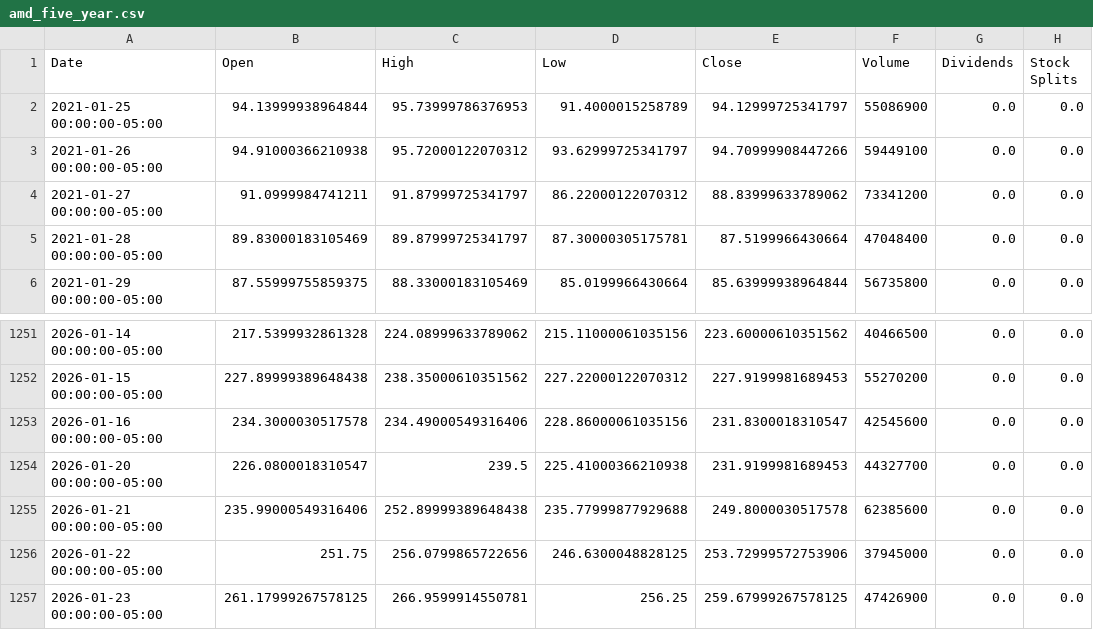
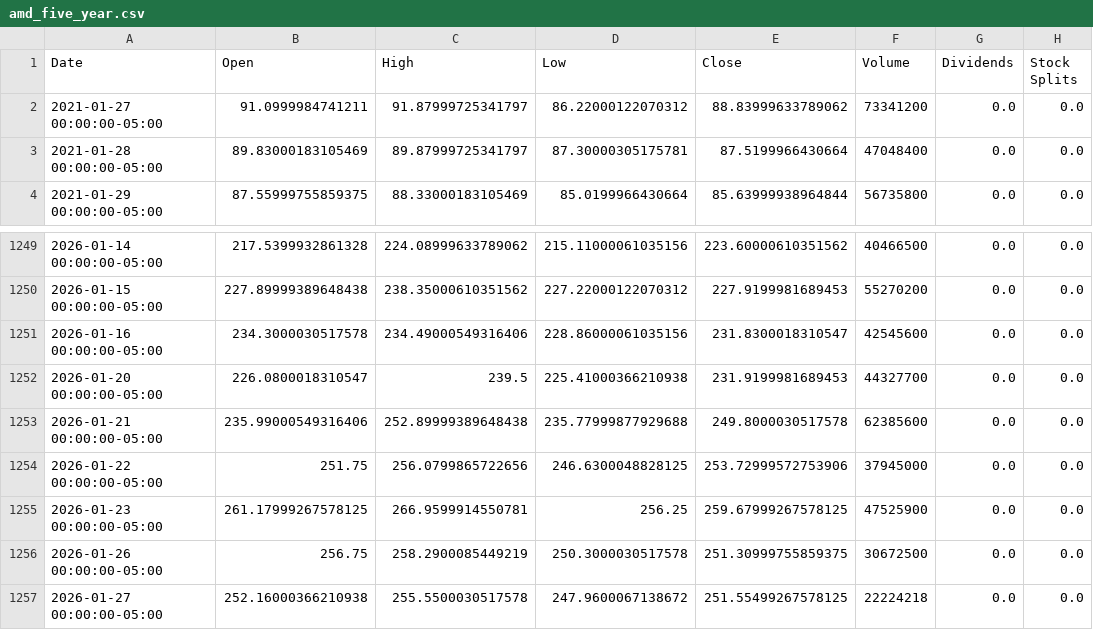
Before and after one commit to pcostasgr/DollarBill, a CSV file: data/amd_five_year.csv, drawn as a sheet; only a part is shown, gaps mark what is left out.

```diff
--- a/data/amd_five_year.csv
+++ b/data/amd_five_year.csv
@@ -1,4 +1,2 @@
 Date,Open,High,Low,Close,Volume,Dividends,Stock Splits
-2021-01-25 00:00:00-05:00,94.13999938964844,95.73999786376953,91.4000015258789,94.12999725341797,55086900,0.0,0.0
-2021-01-26 00:00:00-05:00,94.91000366210938,95.72000122070312,93.62999725341797,94.70999908447266,59449100,0.0,0.0
 2021-01-27 00:00:00-05:00,91.0999984741211,91.87999725341797,86.22000122070312,88.83999633789062,73341200,0.0,0.0
@@ -1256,2 +1254,4 @@ Date,Open,High,Low,Close,Volume,Dividends,Stock Splits
 2026-01-22 00:00:00-05:00,251.75,256.0799865722656,246.6300048828125,253.72999572753906,37945000,0.0,0.0
-2026-01-23 00:00:00-05:00,261.17999267578125,266.9599914550781,256.25,259.67999267578125,47426900,0.0,0.0
+2026-01-23 00:00:00-05:00,261.17999267578125,266.9599914550781,256.25,259.67999267578125,47525900,0.0,0.0
+2026-01-26 00:00:00-05:00,256.75,258.2900085449219,250.3000030517578,251.30999755859375,30672500,0.0,0.0
+2026-01-27 00:00:00-05:00,252.16000366210938,255.5500030517578,247.9600067138672,251.55499267578125,22224218,0.0,0.0
```
Also changed, not shown: data/aapl_five_year.csv, data/coin_five_year.csv, 18 other files.
